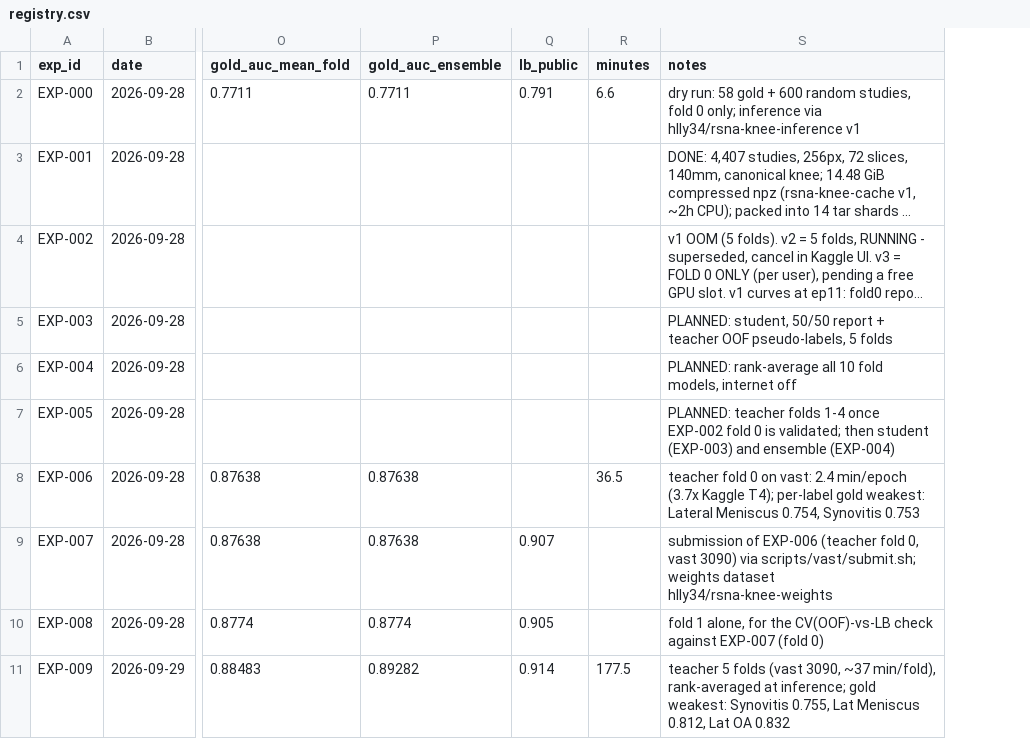
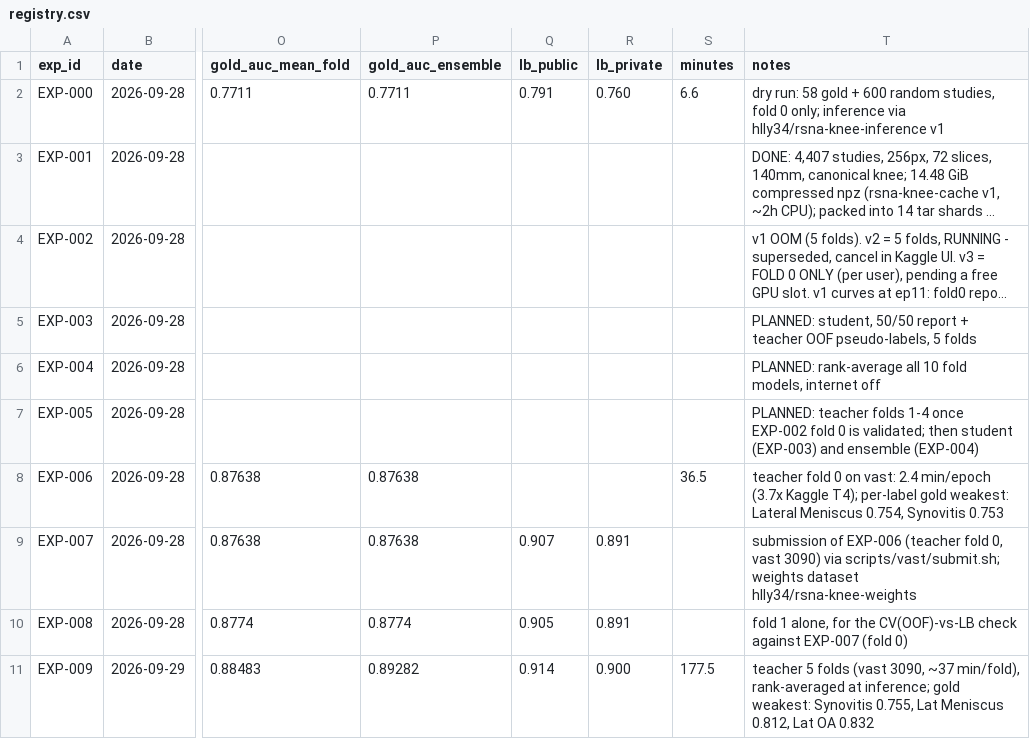
Before and after one commit to hllj/rsna-knee-abnormality-detection, a CSV file: experiments/registry.csv, drawn as a sheet; only a part is shown, gaps mark what is left out; long unchanged cells end in …; the diff names each change by its address in the sheet, - before the commit and + after, or states it on an @@ line.

```diff
--- a/experiments/registry.csv
+++ b/experiments/registry.csv
+column R (lb_private), rows 2-11: 0.760 |  |  |  |  |  |  | 0.891 | 0.891 | 0.900
```
Also changed, not shown: 21 other files.
